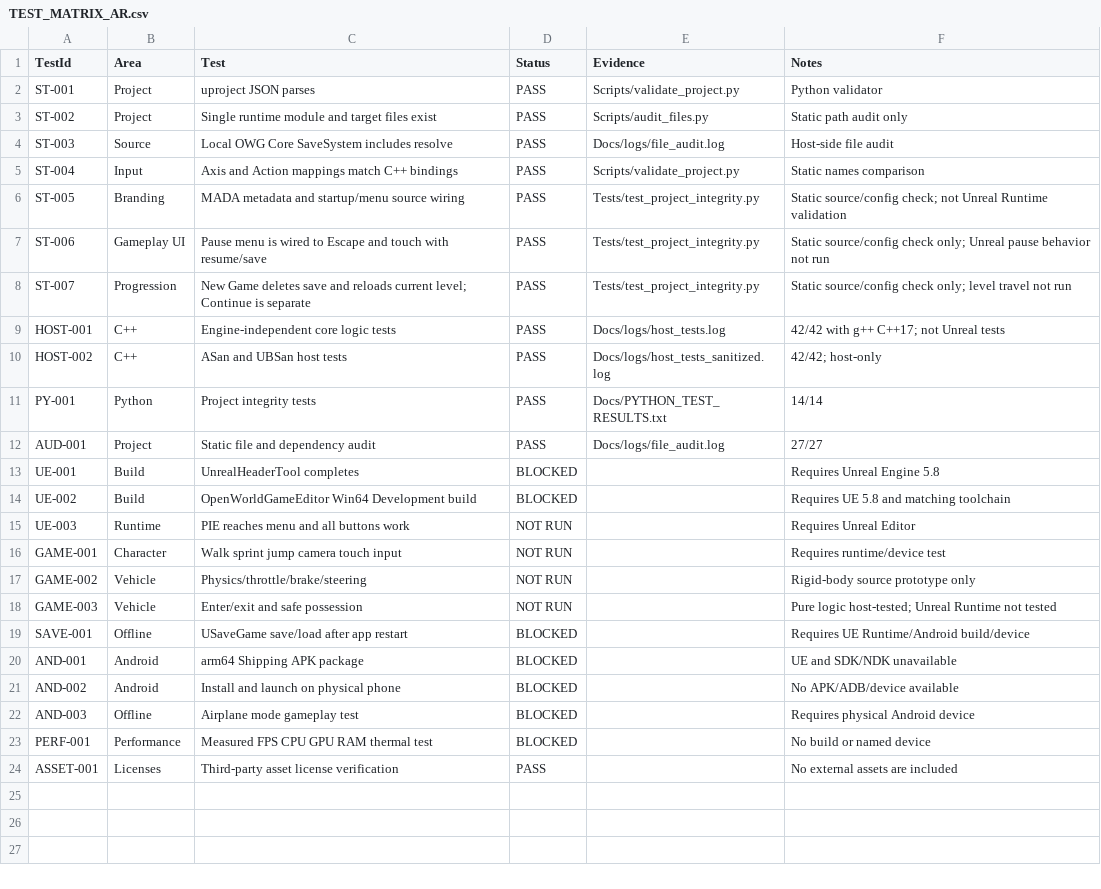
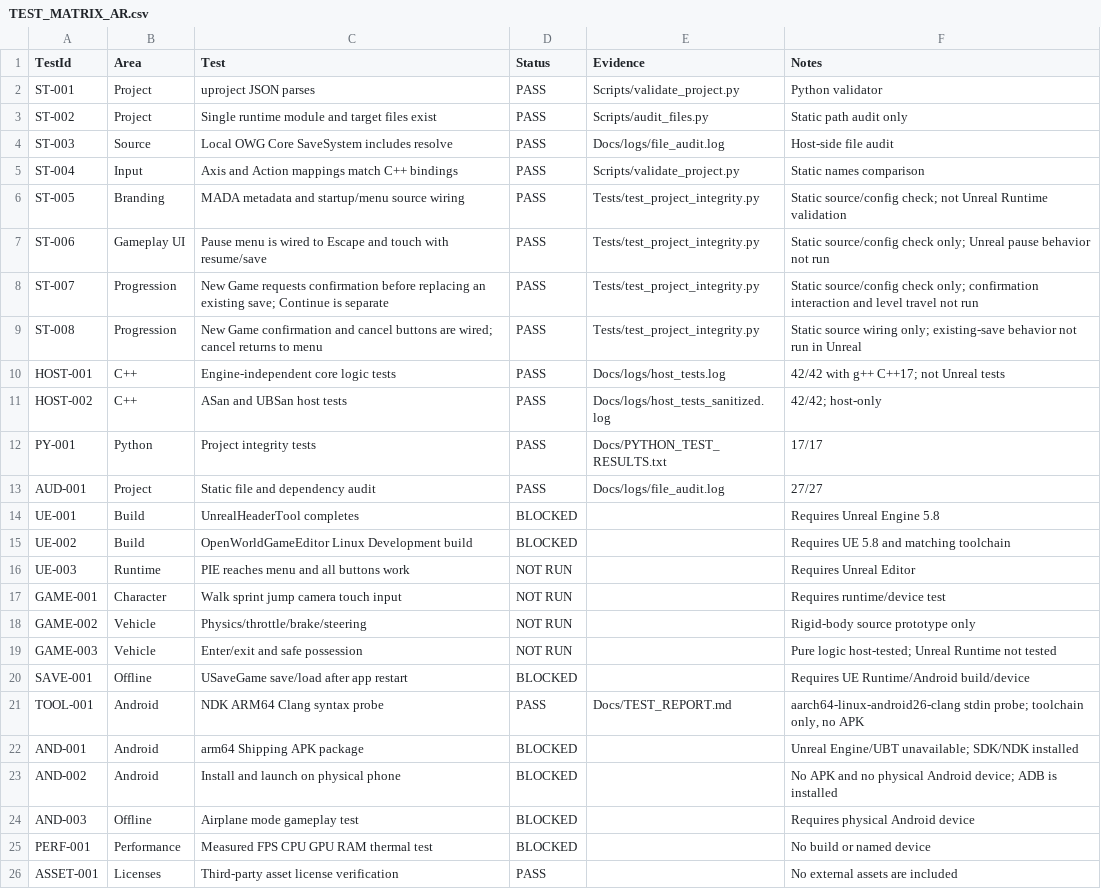
Before and after one commit to chatstaceysmart66-sys/MADA-, a CSV file: OpenWorldGame_Merged_v0.2/Docs/TEST_MATRIX_AR.csv, drawn as a sheet.

Commit message:
Save MADA Codespaces setup progress

```diff
--- a/OpenWorldGame_Merged_v0.2/Docs/TEST_MATRIX_AR.csv
+++ b/OpenWorldGame_Merged_v0.2/Docs/TEST_MATRIX_AR.csv
@@ -7,9 +7,10 @@ ST-005,Branding,MADA metadata and startup/menu source wiring,PASS,Tests/test_pro
 ST-006,Gameplay UI,Pause menu is wired to Escape and touch with resume/save,PASS,Tests/test_project_integrity.py,Static source/config check only; Unreal pause behavior not run
-ST-007,Progression,New Game deletes save and reloads current level; Continue is separate,PASS,Tests/test_project_integrity.py,Static source/config check only; level travel not run
+ST-007,Progression,New Game requests confirmation before replacing an existing save; Continue is separate,PASS,Tests/test_project_integrity.py,Static source/config check only; confirmation interaction and level travel not run
+ST-008,Progression,New Game confirmation and cancel buttons are wired; cancel returns to menu,PASS,Tests/test_project_integrity.py,Static source wiring only; existing-save behavior not run in Unreal
 HOST-001,C++,Engine-independent core logic tests,PASS,Docs/logs/host_tests.log,42/42 with g++ C++17; not Unreal tests
 HOST-002,C++,ASan and UBSan host tests,PASS,Docs/logs/host_tests_sanitized.log,42/42; host-only
-PY-001,Python,Project integrity tests,PASS,Docs/PYTHON_TEST_RESULTS.txt,14/14
+PY-001,Python,Project integrity tests,PASS,Docs/PYTHON_TEST_RESULTS.txt,17/17
 AUD-001,Project,Static file and dependency audit,PASS,Docs/logs/file_audit.log,27/27
 UE-001,Build,UnrealHeaderTool completes,BLOCKED,,Requires Unreal Engine 5.8
-UE-002,Build,OpenWorldGameEditor Win64 Development build,BLOCKED,,Requires UE 5.8 and matching toolchain
+UE-002,Build,OpenWorldGameEditor Linux Development build,BLOCKED,,Requires UE 5.8 and matching toolchain
 UE-003,Runtime,PIE reaches menu and all buttons work,NOT RUN,,Requires Unreal Editor
@@ -19,4 +20,5 @@ GAME-003,Vehicle,Enter/exit and safe possession,NOT RUN,,Pure logic host-tested;
 SAVE-001,Offline,USaveGame save/load after app restart,BLOCKED,,Requires UE Runtime/Android build/device
-AND-001,Android,arm64 Shipping APK package,BLOCKED,,UE and SDK/NDK unavailable
-AND-002,Android,Install and launch on physical phone,BLOCKED,,No APK/ADB/device available
+TOOL-001,Android,NDK ARM64 Clang syntax probe,PASS,Docs/TEST_REPORT.md,"aarch64-linux-android26-clang stdin probe; toolchain only, no APK"
+AND-001,Android,arm64 Shipping APK package,BLOCKED,,Unreal Engine/UBT unavailable; SDK/NDK installed
+AND-002,Android,Install and launch on physical phone,BLOCKED,,No APK and no physical Android device; ADB is installed
 AND-003,Offline,Airplane mode gameplay test,BLOCKED,,Requires physical Android device
```
Also changed, not shown: OpenWorldGame_Merged_v0.2/Docs/ANDROID_DEVICE_TEST_MATRIX.csv, 22 other files.
